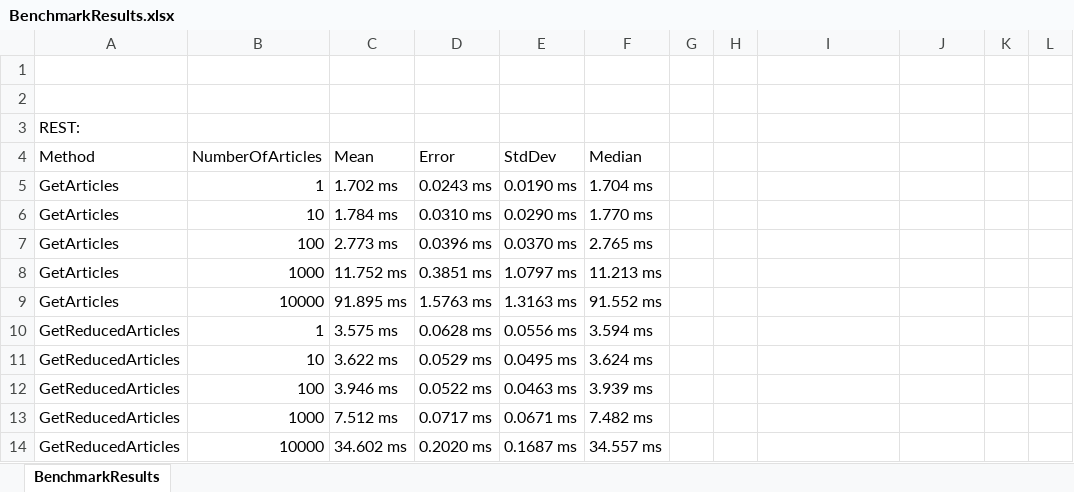
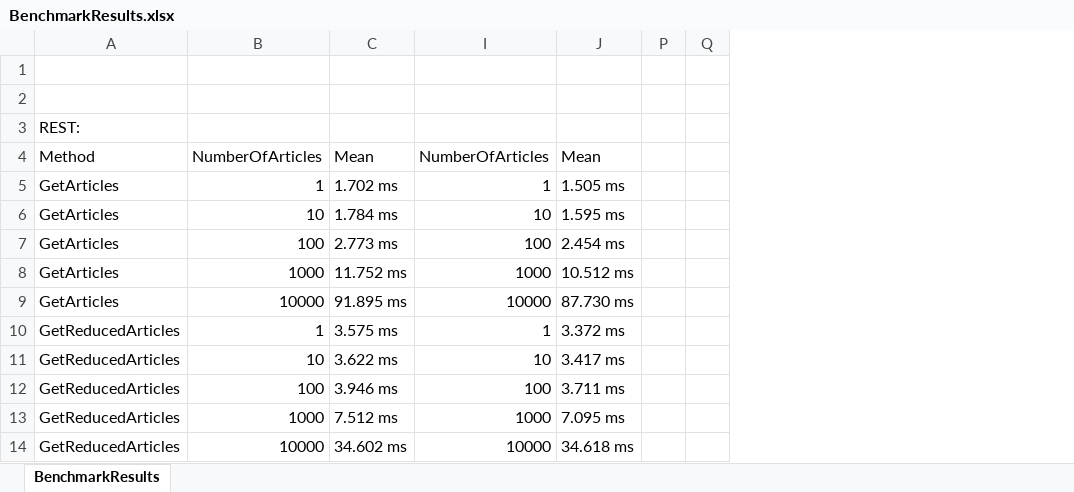
Before and after one commit to EliasAnton/Testaufbau, an Excel workbook: Testaufbau/BenchmarkResults/BenchmarkResults.xlsx, sheet BenchmarkResults, drawn as a sheet; only a part is shown; values as stored, in another font and other column widths than the file's, no cell formats; removed rows and columns are numbered as before the commit, all else as after; the diff covers the shown part only; the diff names each change by its address in the sheet, - before the commit and + after, or states it on an @@ line.

Commit message:
visualization and more data

```diff
--- a/Testaufbau/BenchmarkResults/BenchmarkResults.xlsx (sheet BenchmarkResults)
+++ b/Testaufbau/BenchmarkResults/BenchmarkResults.xlsx (sheet BenchmarkResults)
@@ column D hidden, rows 4-14: Error | 0.0243 ms | 0.0310 ms | 0.0396 ms | 0.3851 ms | 1.5763 ms | 0.0628 ms | 0.0529 ms | 0.0522 ms | 0.0717 ms | 0.2020 ms @@
@@ column E hidden, rows 4-14: StdDev | 0.0190 ms | 0.0290 ms | 0.0370 ms | 1.0797 ms | 1.3163 ms | 0.0556 ms | 0.0495 ms | 0.0463 ms | 0.0671 ms | 0.1687 ms @@
@@ column F hidden, rows 4-14: Median | 1.704 ms | 1.770 ms | 2.765 ms | 11.213 ms | 91.552 ms | 3.594 ms | 3.624 ms | 3.939 ms | 7.482 ms | 34.557 ms @@
@@ column G hidden, empty @@
@@ column H hidden, empty @@
@@ column K hidden, empty @@
@@ column L hidden, empty @@
+column P, empty
+column Q, empty
-I4: (empty)
+I4: NumberOfArticles
-J4: (empty)
+J4: Mean
-I5: (empty)
+I5: 1
-J5: (empty)
+J5: 1.505 ms
-I6: (empty)
+I6: 10
-J6: (empty)
+J6: 1.595 ms
-I7: (empty)
+I7: 100
-J7: (empty)
+J7: 2.454 ms
-I8: (empty)
+I8: 1000
-J8: (empty)
+J8: 10.512 ms
-I9: (empty)
+I9: 10000
-J9: (empty)
+J9: 87.730 ms
-I10: (empty)
+I10: 1
-J10: (empty)
+J10: 3.372 ms
-I11: (empty)
+I11: 10
-J11: (empty)
+J11: 3.417 ms
-I12: (empty)
+I12: 100
-J12: (empty)
+J12: 3.711 ms
-I13: (empty)
+I13: 1000
-J13: (empty)
+J13: 7.095 ms
-I14: (empty)
+I14: 10000
-J14: (empty)
+J14: 34.618 ms
```
Also changed, not shown: 7 added rows, 7 removed rows and 30 edited cells elsewhere in this sheet, cell formats, hidden cells, 28 other files.
